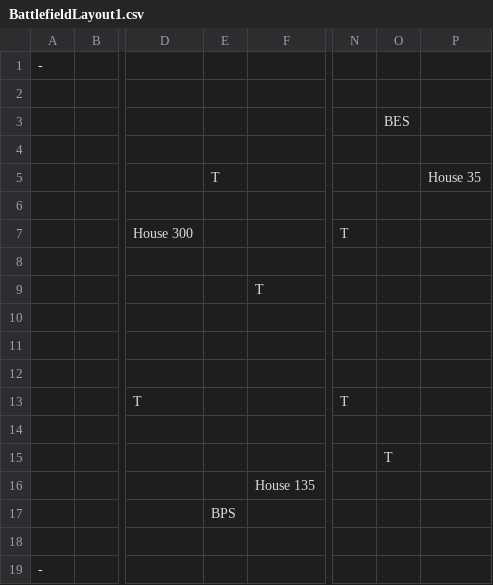
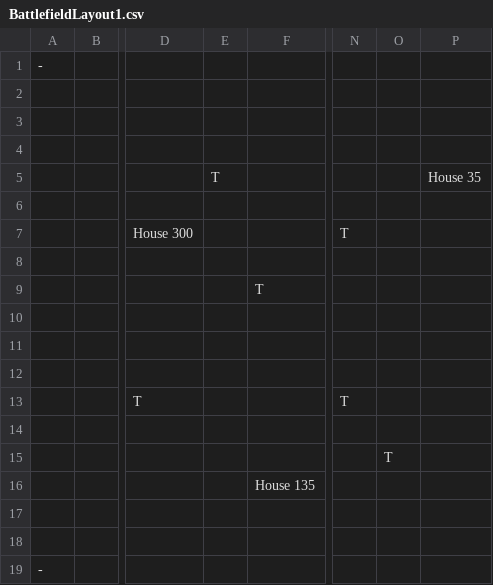
Before and after one commit to Idealizinc/SP-4, a CSV file: Base/CSVFiles/BattlefieldLayouts/BattlefieldLayout1.csv, drawn as a sheet; only a part is shown, gaps mark what is left out; the diff names each change by its address in the sheet, - before the commit and + after, or states it on an @@ line.

```diff
--- a/Base/CSVFiles/BattlefieldLayouts/BattlefieldLayout1.csv
+++ b/Base/CSVFiles/BattlefieldLayouts/BattlefieldLayout1.csv
-O3: BES
+O3: (empty)
-E17: BPS
+E17: (empty)
```
Also changed, not shown: Base/CSVFiles/BattlefieldLayouts/BattlefieldLayout2.csv, Base/CSVFiles/BattlefieldLayouts/BattlefieldLayout3.csv, 3 other files.
